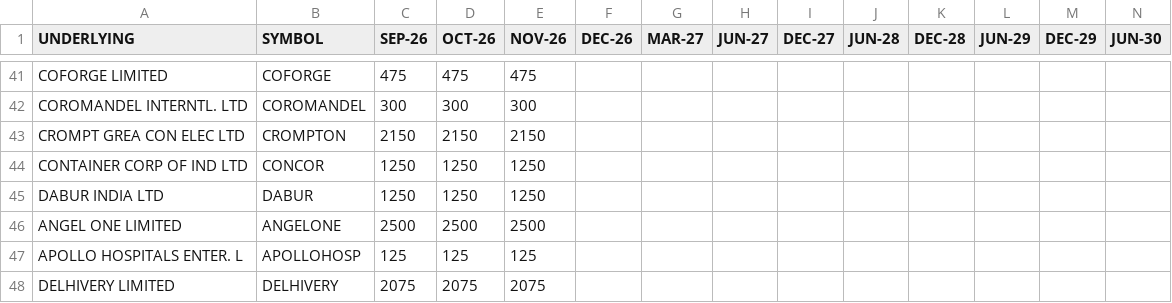
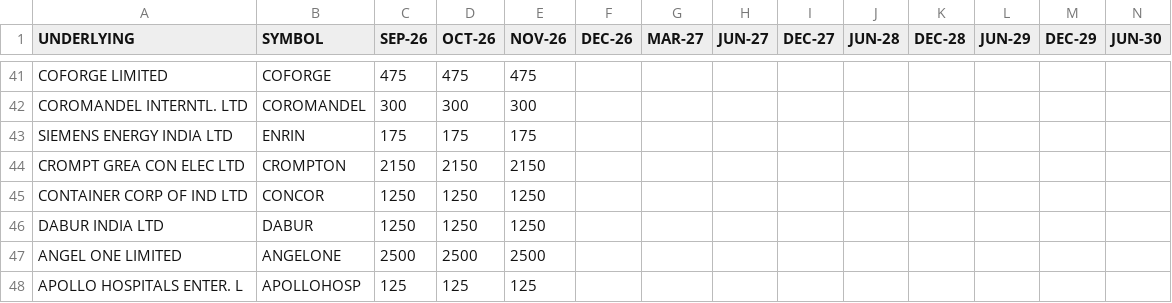
Before and after one commit to HKMANOJ/nifty50-ai-prediction, a CSV file: inputs/fo_lot_sizes.csv, drawn as a sheet; only a part is shown, gaps mark what is left out; the shorter side is filled out with more unchanged rows; rows hold the shown columns only; the diff names each change by its address in the sheet, - before the commit and + after, or states it on an @@ line.

```diff
--- a/inputs/fo_lot_sizes.csv
+++ b/inputs/fo_lot_sizes.csv
+row 43: SIEMENS ENERGY INDIA LTD | ENRIN | 175 | 175 | 175
```
Also changed, not shown: 5 other files.
